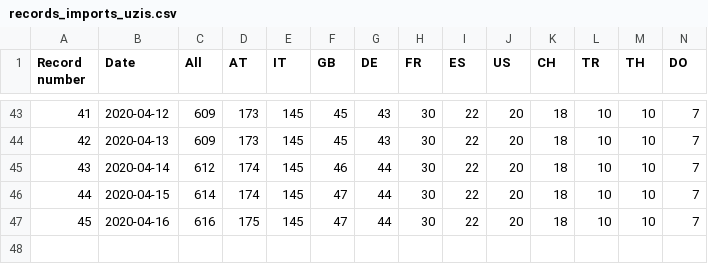
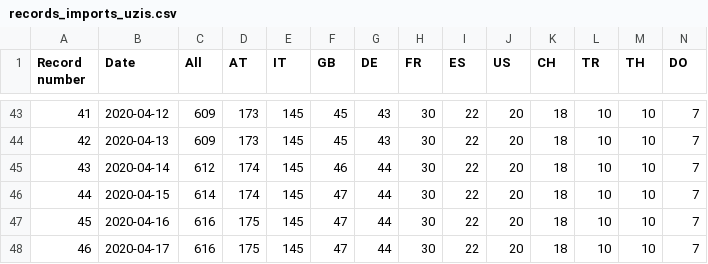
Before and after one commit to kukosek/czech-covid-db, a CSV file: uzis/records_imports_uzis.csv, drawn as a sheet; only a part is shown, gaps mark what is left out; rows hold the shown columns only; the diff names each change by its address in the sheet, - before the commit and + after, or states it on an @@ line.

```diff
--- a/uzis/records_imports_uzis.csv
+++ b/uzis/records_imports_uzis.csv
+row 48: 46 | 2020-04-17 | 616 | 175 | 145 | 47 | 44 | 30 | 22 | 20 | 18 | 10 | 10 | 7
```
Also changed, not shown: uzis/records_confirmed-agegroups_uzis.csv, uzis/records_confirmed_uzis.csv, 1 other file.
